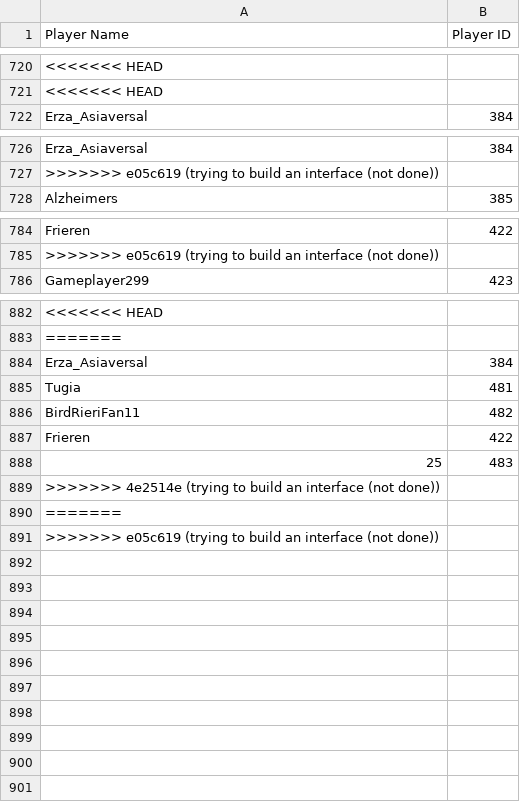
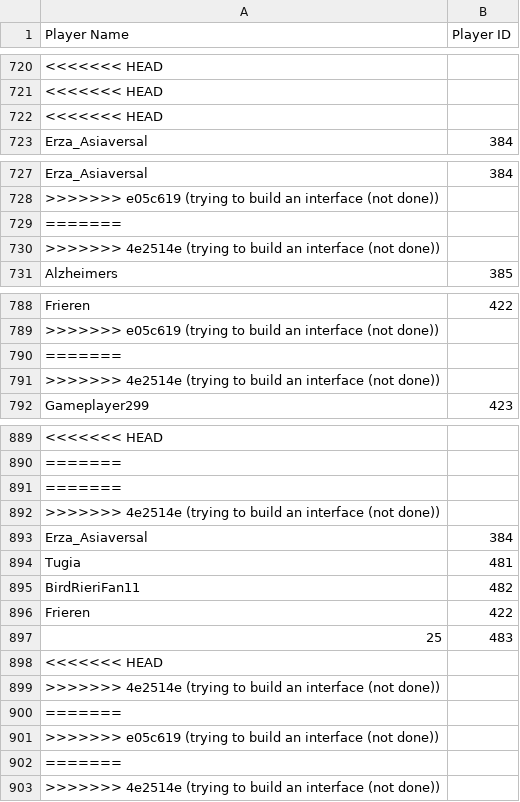
Before and after one commit to akaDryyy/AMQTours, a CSV file: tools/ed_autoelo/ids.csv, drawn as a sheet; only a part is shown, gaps mark what is left out; the diff covers the shown part only; the diff names each change by its address in the sheet, - before the commit and + after, or states it on an @@ line.

Commit message:
trying to build an interface (not done)

```diff
--- a/tools/ed_autoelo/ids.csv
+++ b/tools/ed_autoelo/ids.csv
+row 722: <<<<<<< HEAD
+row 729: =======
+row 730: >>>>>>> 4e2514e (trying to build an interface (not done))
+row 790: =======
+row 791: >>>>>>> 4e2514e (trying to build an interface (not done))
+row 891: =======
+row 892: >>>>>>> 4e2514e (trying to build an interface (not done))
+row 898: <<<<<<< HEAD
+row 902: =======
+row 903: >>>>>>> 4e2514e (trying to build an interface (not done))
```
Also changed, not shown: 2 added rows elsewhere in this file, tools/in_autoelo/ids.csv, tools/in_autoelo/stats_postnormalized.csv, 24 other files.
